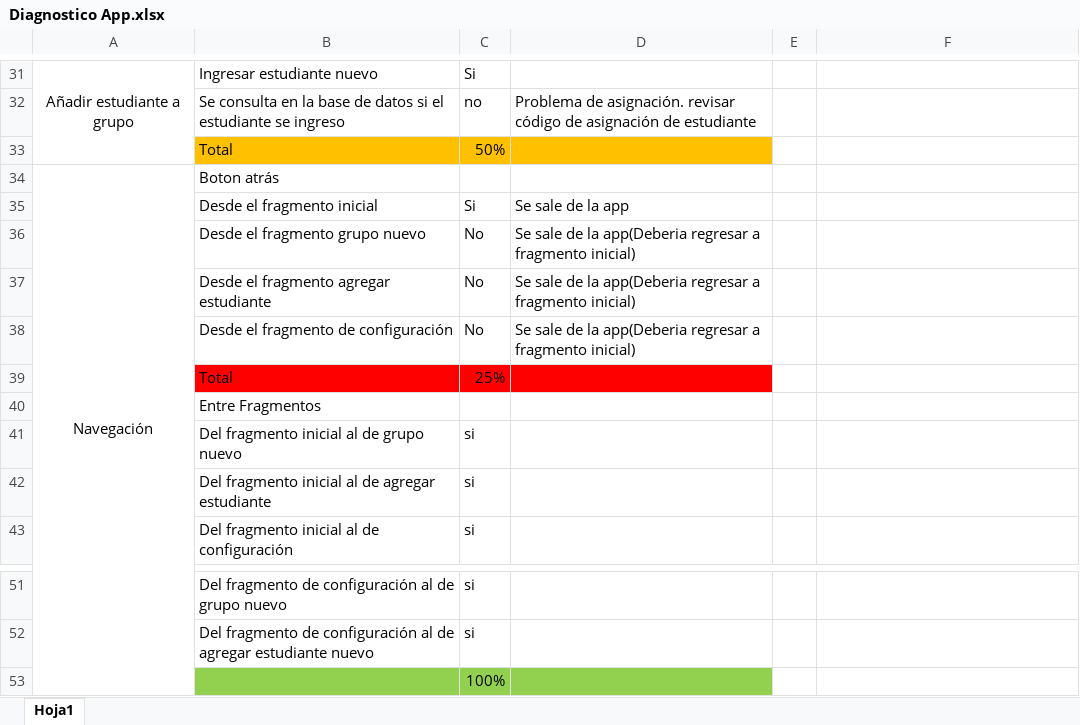
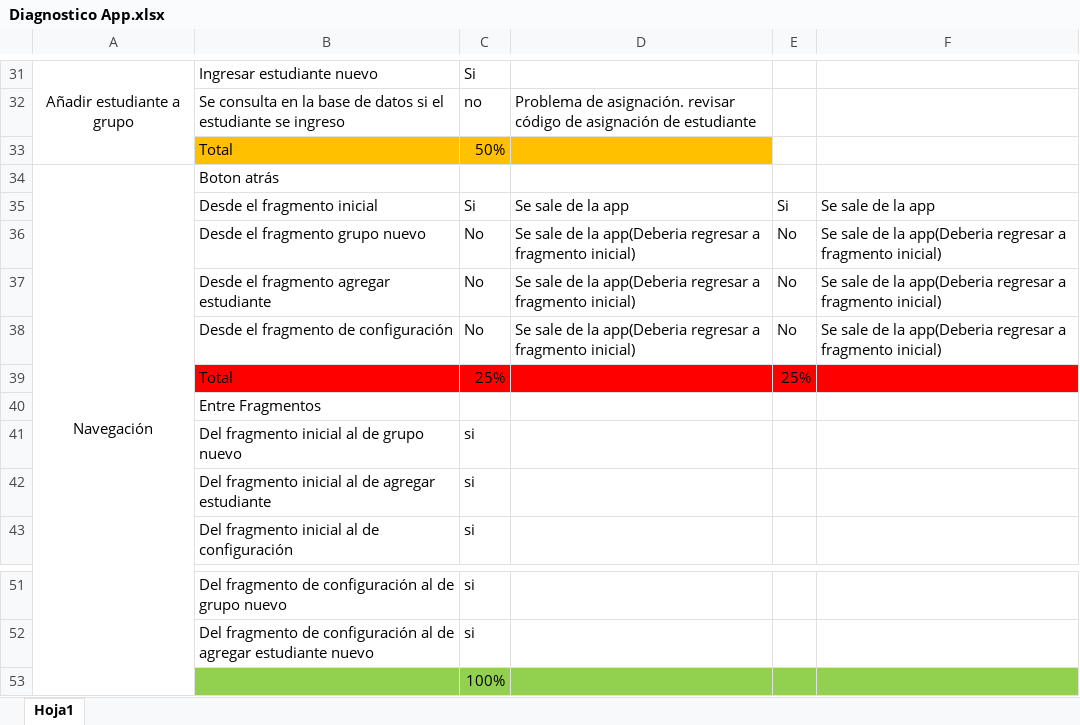
Before and after one commit to yulian6766/Notifik, an Excel workbook: Documentation/Diagnostico App.xlsx, sheet Hoja1, drawn as a sheet; only a part is shown, gaps mark what is left out; values as stored, in another font and other column widths than the file's, no borders; the diff covers the shown part only; the diff names each change by its address in the sheet, - before the commit and + after, or states it on an @@ line.

```diff
--- a/Documentation/Diagnostico App.xlsx (sheet Hoja1)
+++ b/Documentation/Diagnostico App.xlsx (sheet Hoja1)
-E35: (empty)
+E35: Si
-F35: (empty)
+F35: Se sale de la app
-E36:E38: (empty)
+E36:E38: No
-F36:F38: (empty)
+F36:F38: Se sale de la app(Deberia regresar a fragmento inicial)
-E39: (empty)
+E39: 25%
-E39:F39 fill: none
+E39:F39 fill: #FF0000
-E53:F53 fill: none
+E53:F53 fill: #92D050
```
Also changed, not shown: 1 added row, 1 removed row, 18 edited cells and cell formats elsewhere in this sheet.
